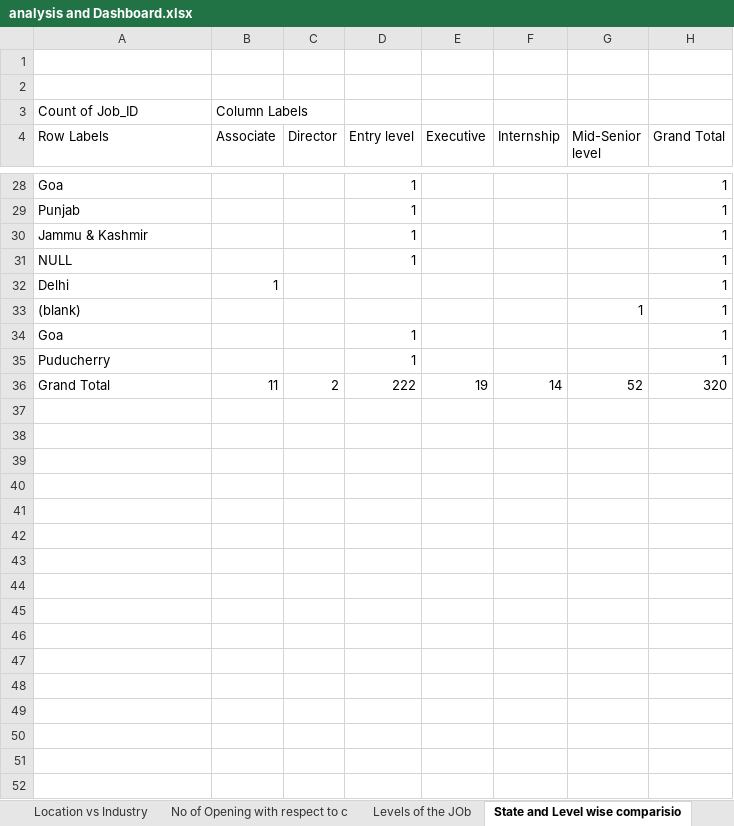
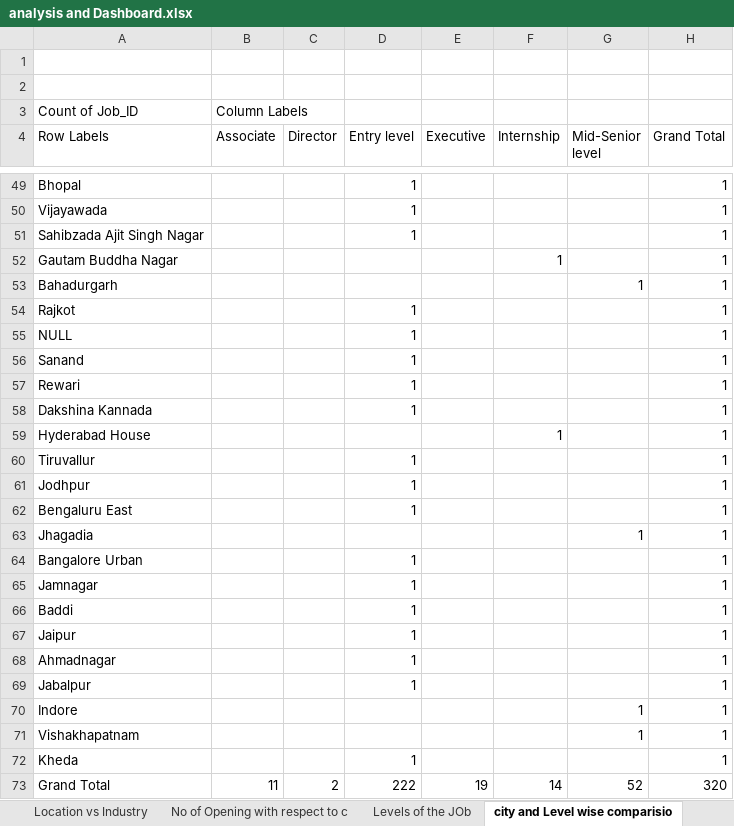
Before and after one commit to saurav123-ux/Job-Analytics-Project-, an Excel workbook: analysis and Dashboard.xlsx, sheet city and Level wise comparisio, drawn as a sheet; only a part is shown, gaps mark what is left out; values as stored, in another font and other column widths than the file's, no borders; charts and pictures not drawn; removed rows and columns are numbered as before the commit, all else as after; the diff covers the shown part only; the diff names each change by its address in the sheet, - before the commit and + after, or states it on an @@ line.

```diff
--- a/analysis and Dashboard.xlsx (sheet city and Level wise comparisio)
+++ b/analysis and Dashboard.xlsx (sheet city and Level wise comparisio)
-sheet tab: State and Level wise comparisio
+sheet tab: city and Level wise comparisio
-A49 (Row Labels): Goa
+A49 (Row Labels): Bhopal
-A50 (Row Labels): Punjab
+A50 (Row Labels): Vijayawada
-A51 (Row Labels): Jammu & Kashmir
+A51 (Row Labels): Sahibzada Ajit Singh Nagar
+row 52: Gautam Buddha Nagar |  |  |  |  | 1 |  | 1
+row 53: Bahadurgarh |  |  |  |  |  | 1 | 1
+row 54: Rajkot |  |  | 1 |  |  |  | 1
-row 32: Delhi | 1 |  |  |  |  |  | 1
+row 56: Sanand |  |  | 1 |  |  |  | 1
+row 57: Rewari |  |  | 1 |  |  |  | 1
+row 58: Dakshina Kannada |  |  | 1 |  |  |  | 1
+row 59: Hyderabad House |  |  |  |  | 1 |  | 1
+row 60: Tiruvallur |  |  | 1 |  |  |  | 1
+row 61: Jodhpur |  |  | 1 |  |  |  | 1
+row 62: Bengaluru East |  |  | 1 |  |  |  | 1
-A63 (Row Labels): (blank)
+A63 (Row Labels): Jhagadia
+row 64: Bangalore Urban |  |  | 1 |  |  |  | 1
+row 65: Jamnagar |  |  | 1 |  |  |  | 1
-A66 (Row Labels): Goa
+A66 (Row Labels): Baddi
+row 67: Jaipur |  |  | 1 |  |  |  | 1
+row 68: Ahmadnagar |  |  | 1 |  |  |  | 1
+row 69: Jabalpur |  |  | 1 |  |  |  | 1
+row 70: Indore |  |  |  |  |  | 1 | 1
+row 71: Vishakhapatnam |  |  |  |  |  | 1 | 1
-A72 (Row Labels): Puducherry
+A72 (Row Labels): Kheda
```
Also changed, not shown: 34 added rows, 13 removed rows and 15 edited cells elsewhere in this sheet, sheet No of Jobs and Industry, other sheet tabs, charts or pictures, 6 other files.
